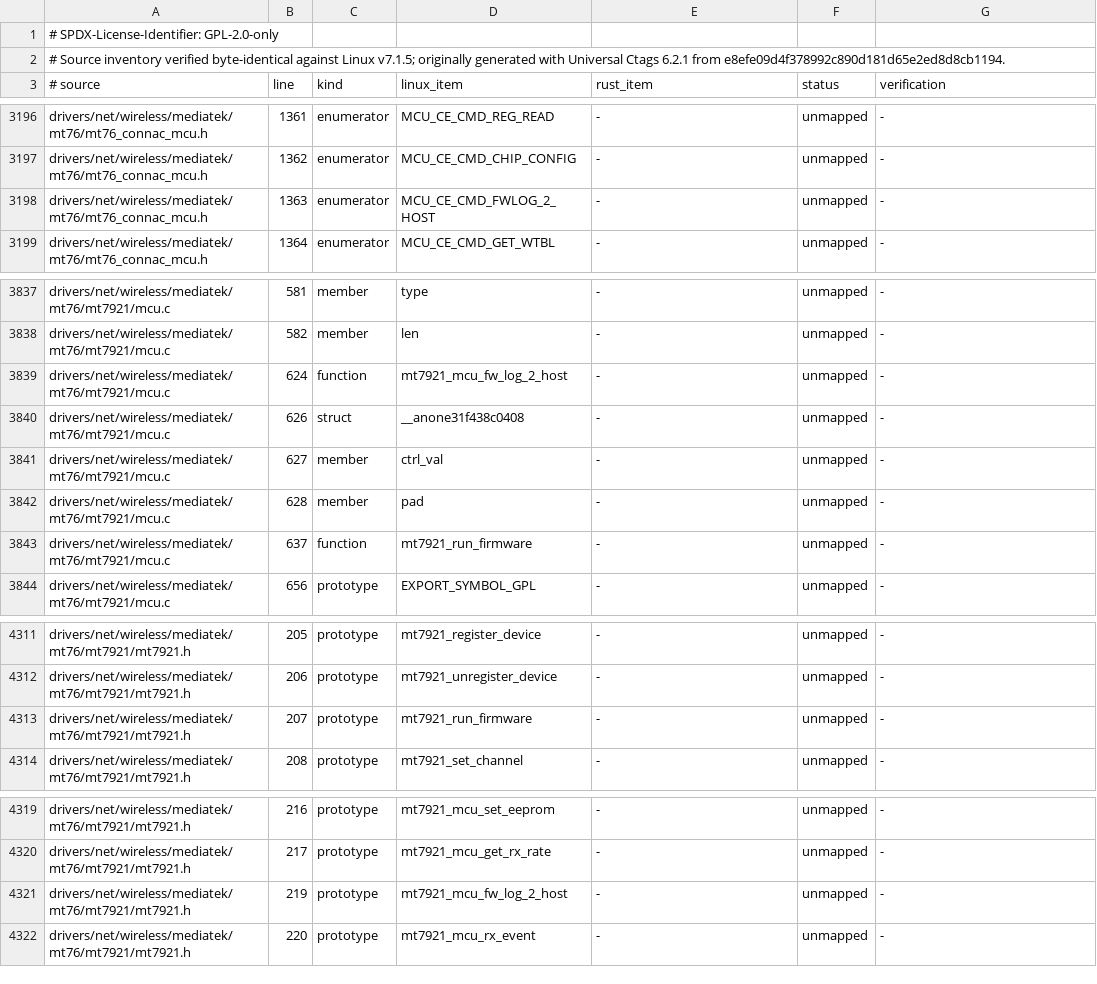
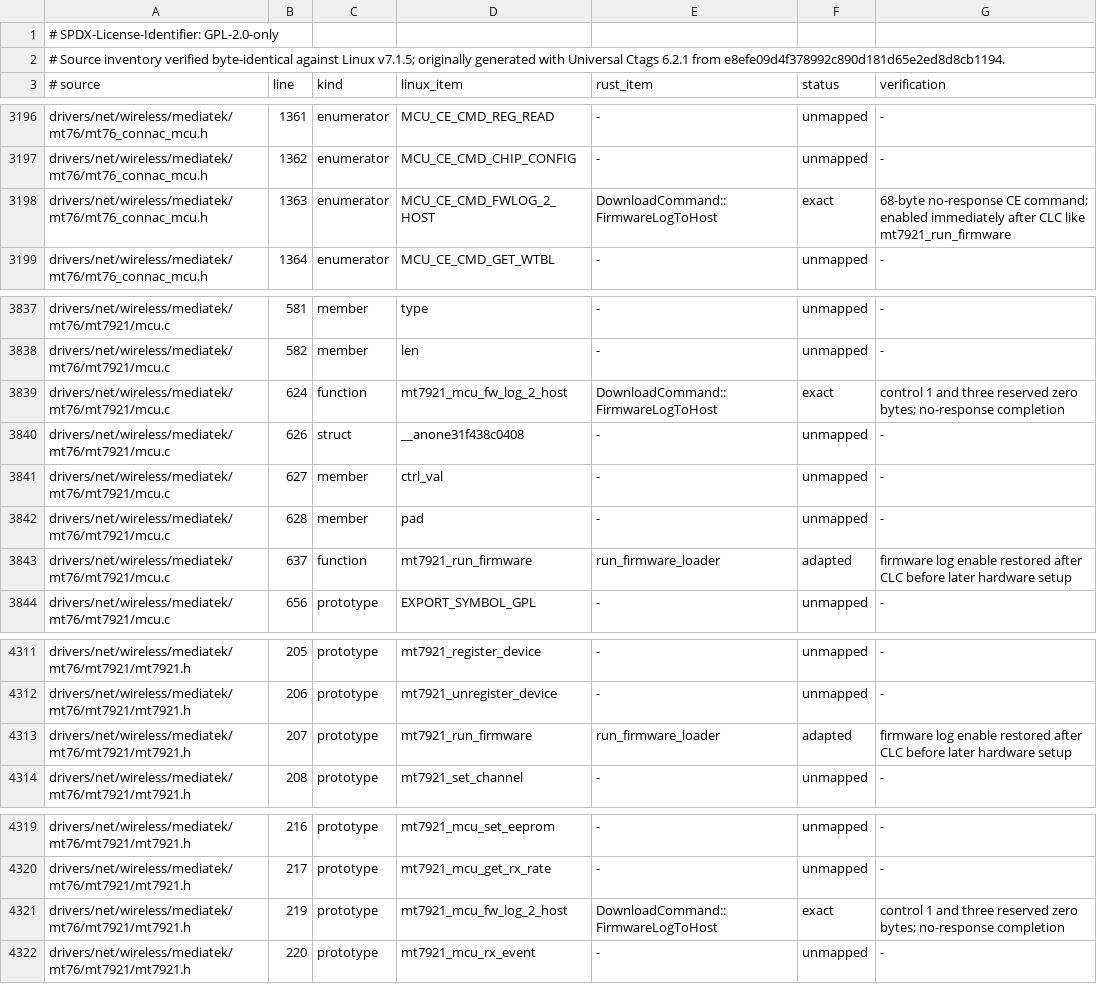
Before and after one commit to maan2003/drv, a TSV file: crates/mt7921-core/SOURCE-ITEMS.tsv, drawn as a sheet; only a part is shown, gaps mark what is left out.

Commit message:
Restore native post-CLC firmware log command

```diff
--- a/crates/mt7921-core/SOURCE-ITEMS.tsv
+++ b/crates/mt7921-core/SOURCE-ITEMS.tsv
@@ -3197,3 +3197,3 @@ drivers/net/wireless/mediatek/mt76/mt76_connac_mcu.h	1361	enumerator	MCU_CE_CMD_
 drivers/net/wireless/mediatek/mt76/mt76_connac_mcu.h	1362	enumerator	MCU_CE_CMD_CHIP_CONFIG	-	unmapped	-
-drivers/net/wireless/mediatek/mt76/mt76_connac_mcu.h	1363	enumerator	MCU_CE_CMD_FWLOG_2_HOST	-	unmapped	-
+drivers/net/wireless/mediatek/mt76/mt76_connac_mcu.h	1363	enumerator	MCU_CE_CMD_FWLOG_2_HOST	DownloadCommand::FirmwareLogToHost	exact	68-byte no-response CE command; enabled immediately after CLC like mt7921_run_firmware
 drivers/net/wireless/mediatek/mt76/mt76_connac_mcu.h	1364	enumerator	MCU_CE_CMD_GET_WTBL	-	unmapped	-
@@ -3838,3 +3838,3 @@ drivers/net/wireless/mediatek/mt76/mt7921/mcu.c	581	member	type	-	unmapped	-
 drivers/net/wireless/mediatek/mt76/mt7921/mcu.c	582	member	len	-	unmapped	-
-drivers/net/wireless/mediatek/mt76/mt7921/mcu.c	624	function	mt7921_mcu_fw_log_2_host	-	unmapped	-
+drivers/net/wireless/mediatek/mt76/mt7921/mcu.c	624	function	mt7921_mcu_fw_log_2_host	DownloadCommand::FirmwareLogToHost	exact	control 1 and three reserved zero bytes; no-response completion
 drivers/net/wireless/mediatek/mt76/mt7921/mcu.c	626	struct	__anone31f438c0408	-	unmapped	-
@@ -3842,3 +3842,3 @@ drivers/net/wireless/mediatek/mt76/mt7921/mcu.c	627	member	ctrl_val	-	unmapped	-
 drivers/net/wireless/mediatek/mt76/mt7921/mcu.c	628	member	pad	-	unmapped	-
-drivers/net/wireless/mediatek/mt76/mt7921/mcu.c	637	function	mt7921_run_firmware	-	unmapped	-
+drivers/net/wireless/mediatek/mt76/mt7921/mcu.c	637	function	mt7921_run_firmware	run_firmware_loader	adapted	firmware log enable restored after CLC before later hardware setup
 drivers/net/wireless/mediatek/mt76/mt7921/mcu.c	656	prototype	EXPORT_SYMBOL_GPL	-	unmapped	-
@@ -4312,3 +4312,3 @@ drivers/net/wireless/mediatek/mt76/mt7921/mt7921.h	205	prototype	mt7921_register
 drivers/net/wireless/mediatek/mt76/mt7921/mt7921.h	206	prototype	mt7921_unregister_device	-	unmapped	-
-drivers/net/wireless/mediatek/mt76/mt7921/mt7921.h	207	prototype	mt7921_run_firmware	-	unmapped	-
+drivers/net/wireless/mediatek/mt76/mt7921/mt7921.h	207	prototype	mt7921_run_firmware	run_firmware_loader	adapted	firmware log enable restored after CLC before later hardware setup
 drivers/net/wireless/mediatek/mt76/mt7921/mt7921.h	208	prototype	mt7921_set_channel	-	unmapped	-
@@ -4320,3 +4320,3 @@ drivers/net/wireless/mediatek/mt76/mt7921/mt7921.h	216	prototype	mt7921_mcu_set_
 drivers/net/wireless/mediatek/mt76/mt7921/mt7921.h	217	prototype	mt7921_mcu_get_rx_rate	-	unmapped	-
-drivers/net/wireless/mediatek/mt76/mt7921/mt7921.h	219	prototype	mt7921_mcu_fw_log_2_host	-	unmapped	-
+drivers/net/wireless/mediatek/mt76/mt7921/mt7921.h	219	prototype	mt7921_mcu_fw_log_2_host	DownloadCommand::FirmwareLogToHost	exact	control 1 and three reserved zero bytes; no-response completion
 drivers/net/wireless/mediatek/mt76/mt7921/mt7921.h	220	prototype	mt7921_mcu_rx_event	-	unmapped	-
```
Also changed, not shown: 3 other files.
